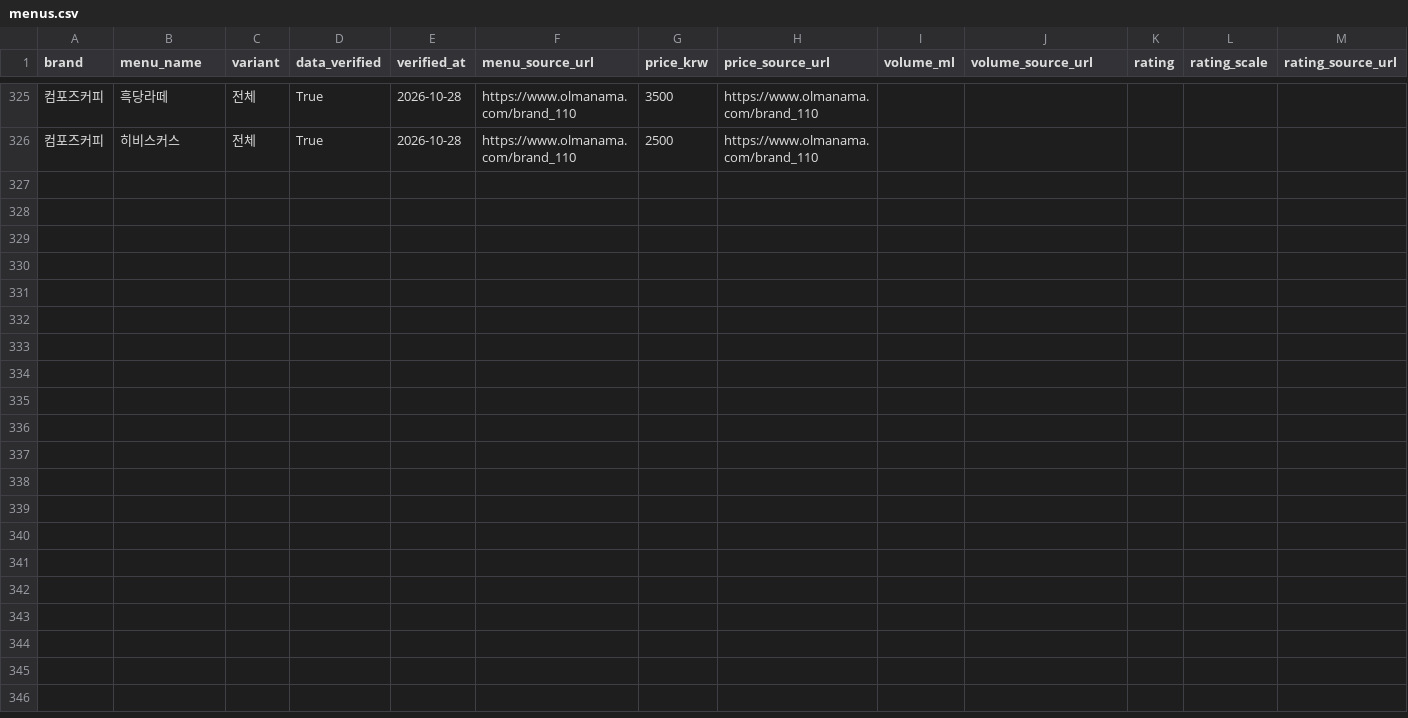
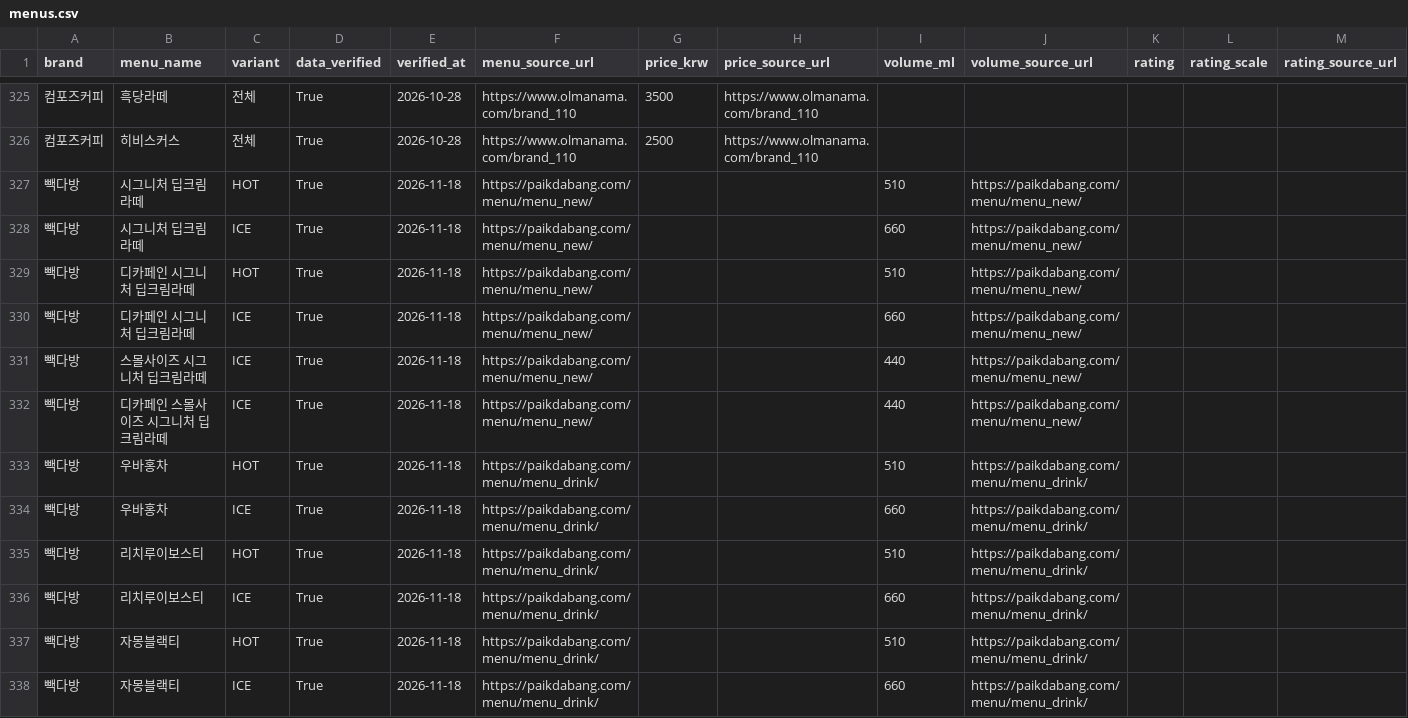
Before and after one commit to bobin061109-coder/coffee-compare, a CSV file: data/menus.csv, drawn as a sheet; only a part is shown, gaps mark what is left out; rows hold the shown columns only; the diff covers the shown part only; the diff names each change by its address in the sheet, - before the commit and + after, or states it on an @@ line.

```diff
--- a/data/menus.csv
+++ b/data/menus.csv
+row 327: 빽다방 | 시그니처 딥크림라떼 | HOT | True | 2026-11-18 | https://paikdabang.com/menu/menu_new/ |  |  | 510 | https://paikdabang.com/menu/menu_new/
+row 328: 빽다방 | 시그니처 딥크림라떼 | ICE | True | 2026-11-18 | https://paikdabang.com/menu/menu_new/ |  |  | 660 | https://paikdabang.com/menu/menu_new/
+row 329: 빽다방 | 디카페인 시그니처 딥크림라떼 | HOT | True | 2026-11-18 | https://paikdabang.com/menu/menu_new/ |  |  | 510 | https://paikdabang.com/menu/menu_new/
+row 330: 빽다방 | 디카페인 시그니처 딥크림라떼 | ICE | True | 2026-11-18 | https://paikdabang.com/menu/menu_new/ |  |  | 660 | https://paikdabang.com/menu/menu_new/
+row 331: 빽다방 | 스몰사이즈 시그니처 딥크림라떼 | ICE | True | 2026-11-18 | https://paikdabang.com/menu/menu_new/ |  |  | 440 | https://paikdabang.com/menu/menu_new/
+row 332: 빽다방 | 디카페인 스몰사이즈 시그니처 딥크림라떼 | ICE | True | 2026-11-18 | https://paikdabang.com/menu/menu_new/ |  |  | 440 | https://paikdabang.com/menu/menu_new/
+row 333: 빽다방 | 우바홍차 | HOT | True | 2026-11-18 | https://paikdabang.com/menu/menu_drink/ |  |  | 510 | https://paikdabang.com/menu/menu_drink/
+row 334: 빽다방 | 우바홍차 | ICE | True | 2026-11-18 | https://paikdabang.com/menu/menu_drink/ |  |  | 660 | https://paikdabang.com/menu/menu_drink/
+row 335: 빽다방 | 리치루이보스티 | HOT | True | 2026-11-18 | https://paikdabang.com/menu/menu_drink/ |  |  | 510 | https://paikdabang.com/menu/menu_drink/
+row 336: 빽다방 | 리치루이보스티 | ICE | True | 2026-11-18 | https://paikdabang.com/menu/menu_drink/ |  |  | 660 | https://paikdabang.com/menu/menu_drink/
+row 337: 빽다방 | 자몽블랙티 | HOT | True | 2026-11-18 | https://paikdabang.com/menu/menu_drink/ |  |  | 510 | https://paikdabang.com/menu/menu_drink/
+row 338: 빽다방 | 자몽블랙티 | ICE | True | 2026-11-18 | https://paikdabang.com/menu/menu_drink/ |  |  | 660 | https://paikdabang.com/menu/menu_drink/
```
Also changed, not shown: 12 added rows elsewhere in this file, data/events.csv, 24 other files.
